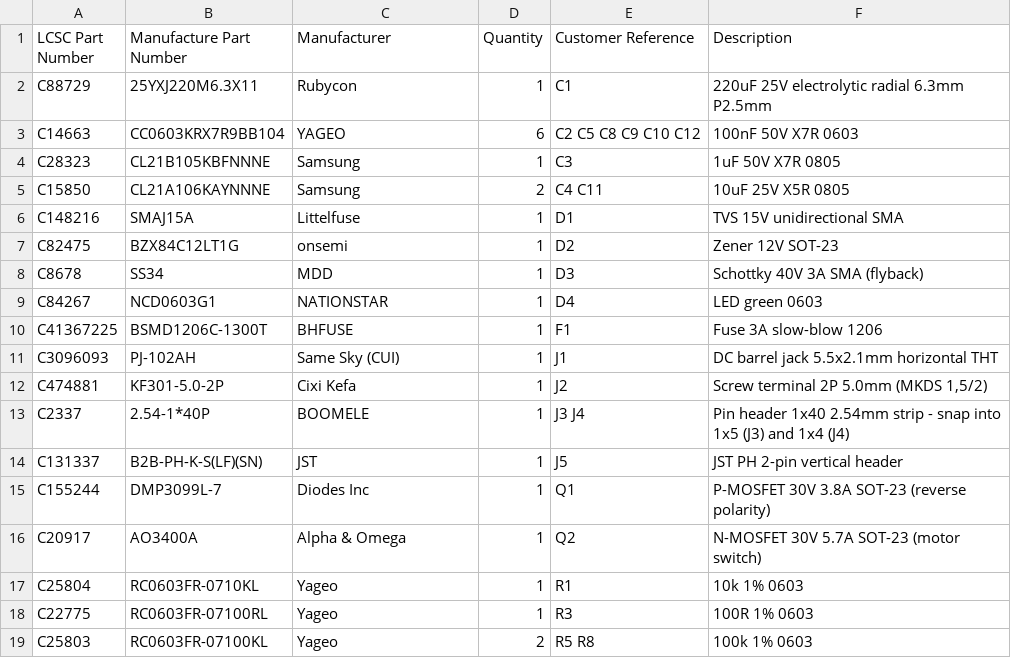
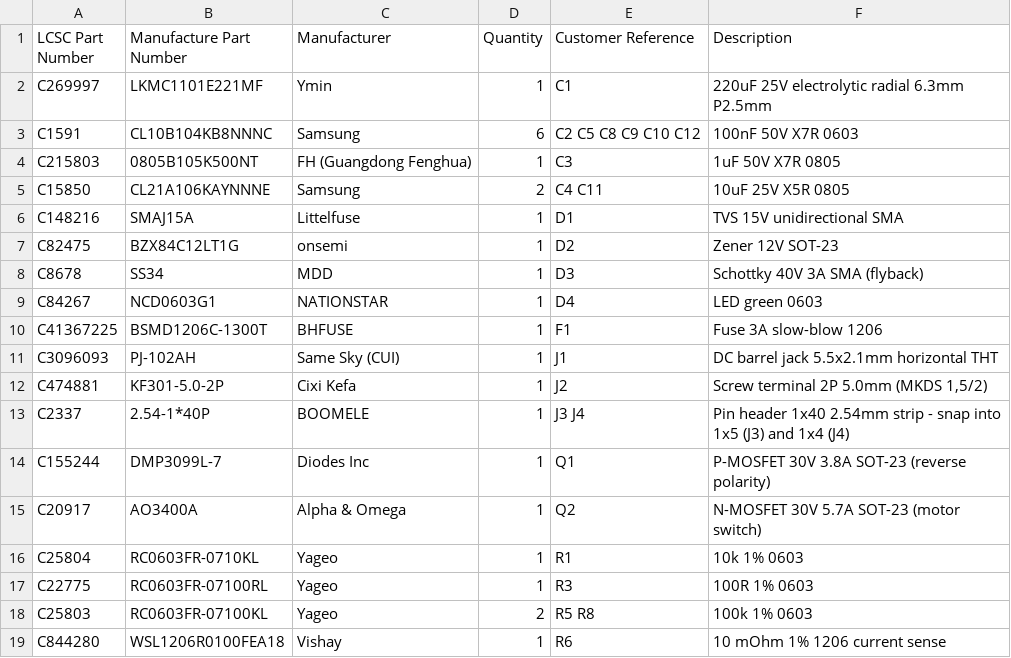
Before and after one commit to DavidSimacek/coffee-grinder-motorized, a CSV file: PCB/lcsc/CoffeeGrinder_LCSC_BOM.csv, drawn as a sheet; only a part is shown; the shorter side is filled out with more unchanged rows.

```diff
--- a/PCB/lcsc/CoffeeGrinder_LCSC_BOM.csv
+++ b/PCB/lcsc/CoffeeGrinder_LCSC_BOM.csv
@@ -1,5 +1,5 @@
 LCSC Part Number,Manufacture Part Number,Manufacturer,Quantity,Customer Reference,Description
-C88729,25YXJ220M6.3X11,Rubycon,1,C1,220uF 25V electrolytic radial 6.3mm P2.5mm
-C14663,CC0603KRX7R9BB104,YAGEO,6,C2 C5 C8 C9 C10 C12,100nF 50V X7R 0603
-C28323,CL21B105KBFNNNE,Samsung,1,C3,1uF 50V X7R 0805
+C269997,LKMC1101E221MF,Ymin,1,C1,220uF 25V electrolytic radial 6.3mm P2.5mm
+C1591,CL10B104KB8NNNC,Samsung,6,C2 C5 C8 C9 C10 C12,100nF 50V X7R 0603
+C215803,0805B105K500NT,FH (Guangdong Fenghua),1,C3,1uF 50V X7R 0805
 C15850,CL21A106KAYNNNE,Samsung,2,C4 C11,10uF 25V X5R 0805
@@ -13,3 +13,2 @@ C474881,KF301-5.0-2P,Cixi Kefa,1,J2,"Screw terminal 2P 5.0mm (MKDS 1,5/2)"
 C2337,2.54-1*40P,BOOMELE,1,J3 J4,Pin header 1x40 2.54mm strip - snap into 1x5 (J3) and 1x4 (J4)
-C131337,B2B-PH-K-S(LF)(SN),JST,1,J5,JST PH 2-pin vertical header
 C155244,DMP3099L-7,Diodes Inc,1,Q1,P-MOSFET 30V 3.8A SOT-23 (reverse polarity)
```
Also changed, not shown: 21 other files.
